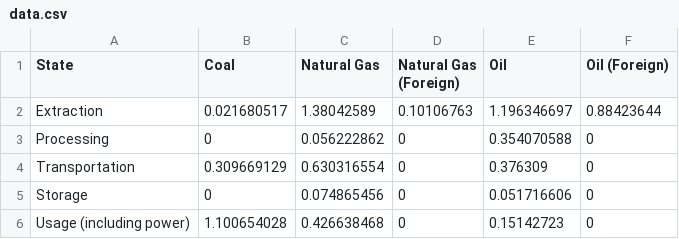
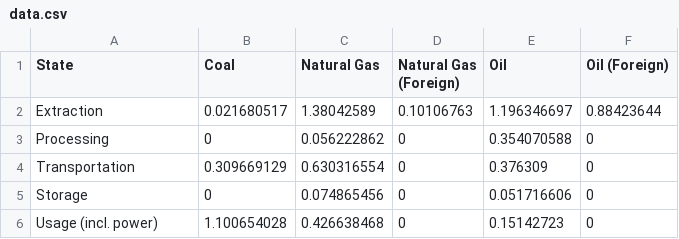
Before and after one commit to RDCEP/energy_inventory, a CSV file: valuation/data.csv, drawn as a sheet.

```diff
--- a/valuation/data.csv
+++ b/valuation/data.csv
@@ -5,2 +5,2 @@ Transportation ,0.309669129,0.630316554,0,0.376309,0
 Storage ,0,0.074865456,0,0.051716606,0
-Usage (including power),1.100654028,0.426638468,0,0.15142723,0
+Usage (incl. power),1.100654028,0.426638468,0,0.15142723,0
```
Also changed, not shown: valuation/data_by_service_life.csv, valuation/supply_chain1.csv, 18 other files.
